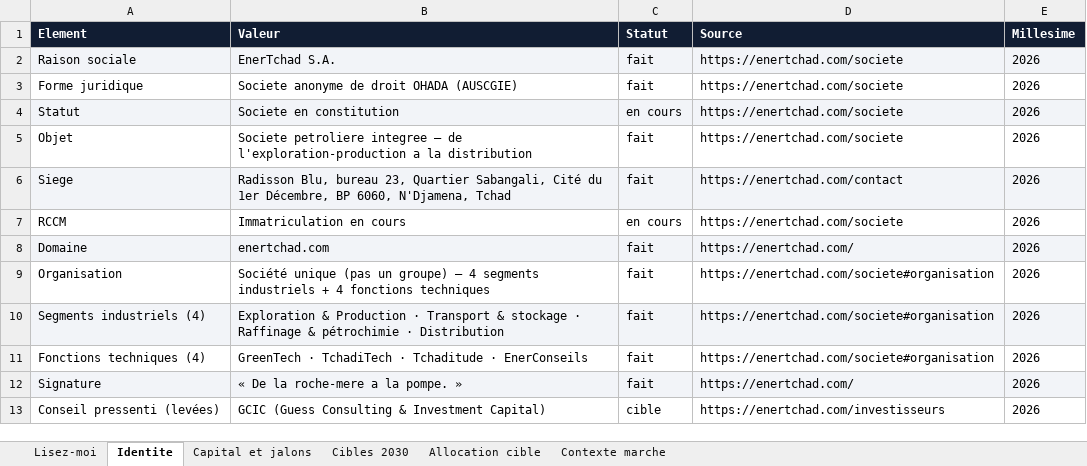
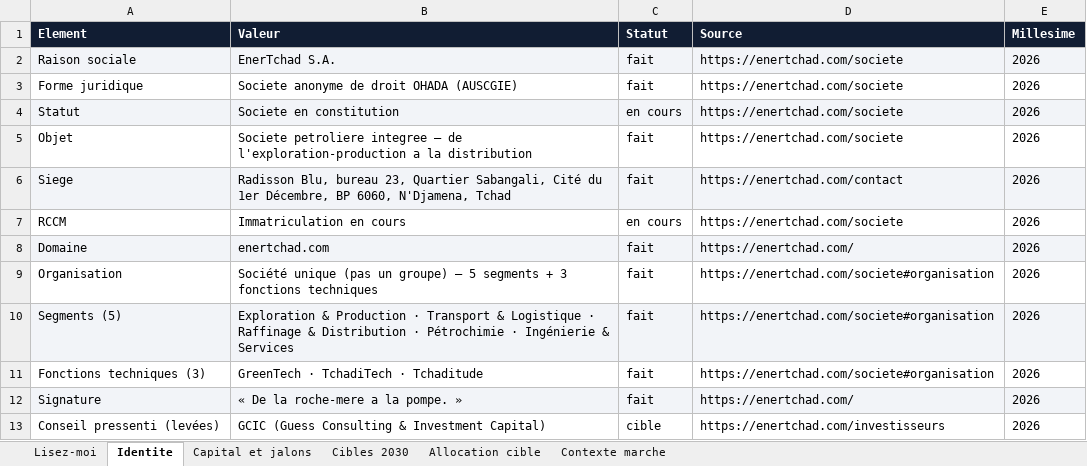
Before and after one commit to bmlemad/EnerTchad, an Excel workbook: Data_Book_EnerTchad.xlsx, sheet Identite, drawn as a sheet; values as stored, in another font and other column widths than the file's, no borders; the diff names each change by its address in the sheet, - before the commit and + after, or states it on an @@ line.

```diff
--- a/Data_Book_EnerTchad.xlsx (sheet Identite)
+++ b/Data_Book_EnerTchad.xlsx (sheet Identite)
-B9 (Valeur): …groupe) — 4 segments industriels + 4 fonctions techniques
+B9 (Valeur): …groupe) — 5 segments + 3 fonctions techniques
-A10 (Element): Segments industriels (4)
+A10 (Element): Segments (5)
-B10 (Valeur): …Transport & stockage · Raffinage & pétrochimie · Distribution
+B10 (Valeur): …Transport & Logistique · Raffinage & Distribution · Pétrochimie · Ingénierie & Services
-A11 (Element): Fonctions techniques (4)
+A11 (Element): Fonctions techniques (3)
-B11 (Valeur): GreenTech · TchadiTech · Tchaditude · EnerConseils
+B11 (Valeur): GreenTech · TchadiTech · Tchaditude
```
Also changed, not shown: 11 other files.
